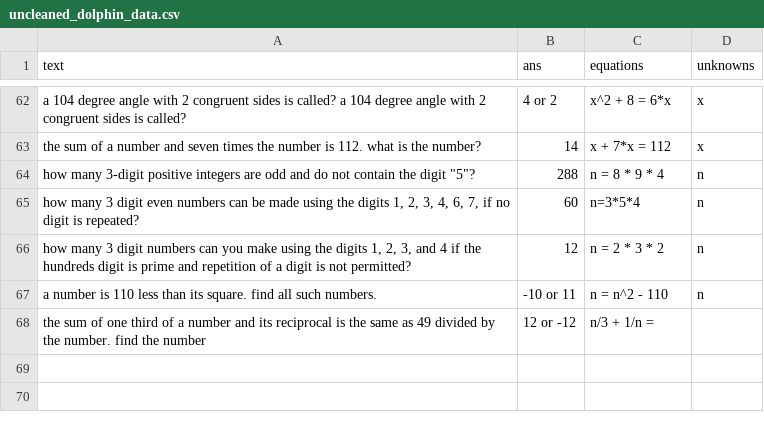
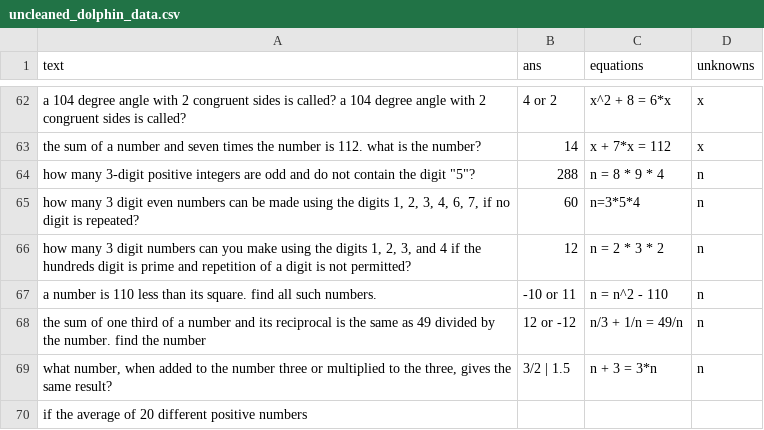
Before and after one commit to feint5k/Advanced-MathWordProblem-Solver, a CSV file: 2_Data_cleaning/cleaned_data_examples/uncleaned_dolphin_data.csv, drawn as a sheet; only a part is shown, gaps mark what is left out.

```diff
--- a/2_Data_cleaning/cleaned_data_examples/uncleaned_dolphin_data.csv
+++ b/2_Data_cleaning/cleaned_data_examples/uncleaned_dolphin_data.csv
@@ -67,2 +67,4 @@ the sum of a number and seven times the number is 112. what is the number?,14,x
 a number is 110 less than its square. find all such numbers.,-10 or 11,n = n^2 - 110,n
-the sum of one third of a number and its reciprocal is the same as 49 divided by the number. find the number,12 or -12,n/3 + 1/n =
+the sum of one third of a number and its reciprocal is the same as 49 divided by the number. find the number,12 or -12,n/3 + 1/n = 49/n,n
+"what number, when added to the number three or multiplied to the three, gives the same result?",3/2 | 1.5,n + 3 = 3*n,n
+if the average of 20 different positive numbers
```
